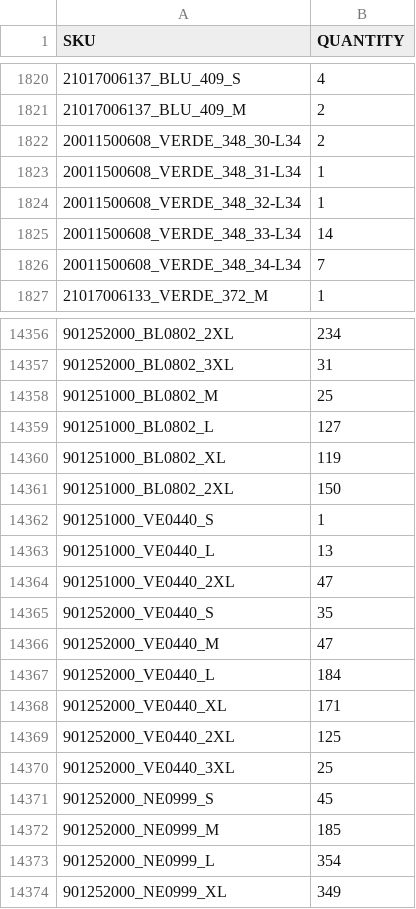
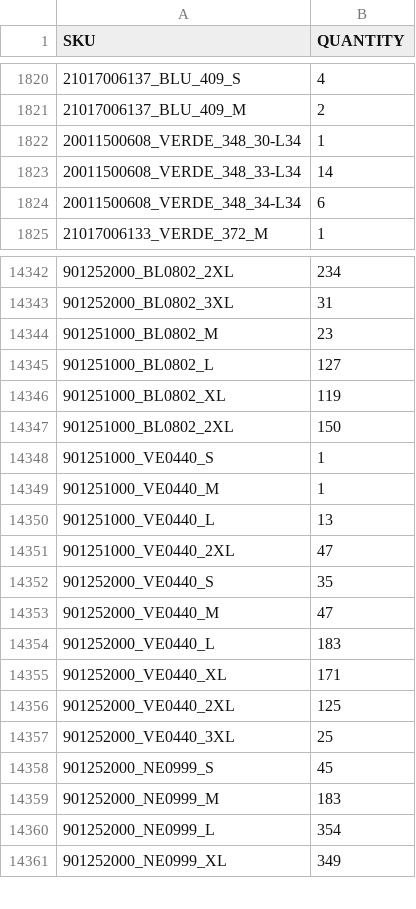
Before and after one commit to Camarolli9979797/wp_all_import, a CSV file: filtered_output.csv, drawn as a sheet; only a part is shown, gaps mark what is left out; removed rows and columns are numbered as before the commit, all else as after; the diff covers the shown part only; the diff names each change by its address in the sheet, - before the commit and + after, or states it on an @@ line.

Commit message:
Updated CSV following transformation with combo.py and brand.py

```diff
--- a/filtered_output.csv
+++ b/filtered_output.csv
-B1822 (QUANTITY): 2
+B1822 (QUANTITY): 1
-row 1823: 20011500608_VERDE_348_31-L34 | 1
-row 1824: 20011500608_VERDE_348_32-L34 | 1
-B1824 (QUANTITY): 7
+B1824 (QUANTITY): 6
-B14344 (QUANTITY): 25
+B14344 (QUANTITY): 23
+row 14349: 901251000_VE0440_M | 1
-B14354 (QUANTITY): 184
+B14354 (QUANTITY): 183
-B14359 (QUANTITY): 185
+B14359 (QUANTITY): 183
```
Also changed, not shown: 1 added row, 18 removed rows and 91 edited cells elsewhere in this file.
